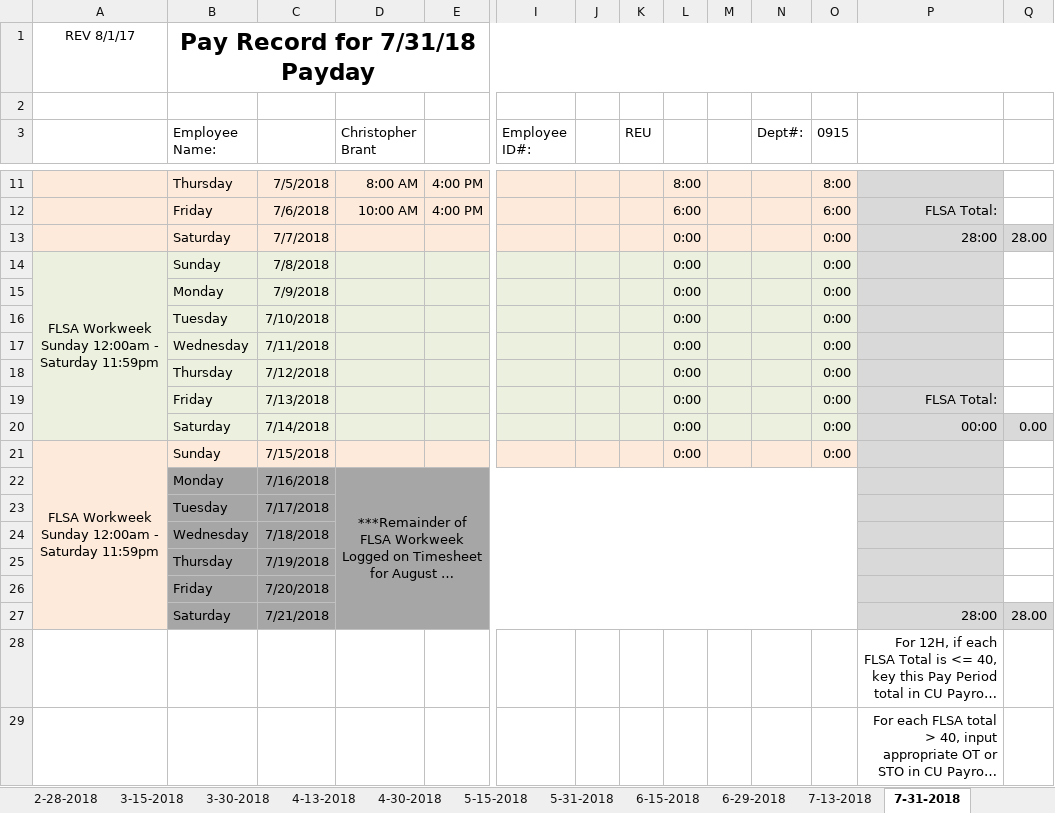
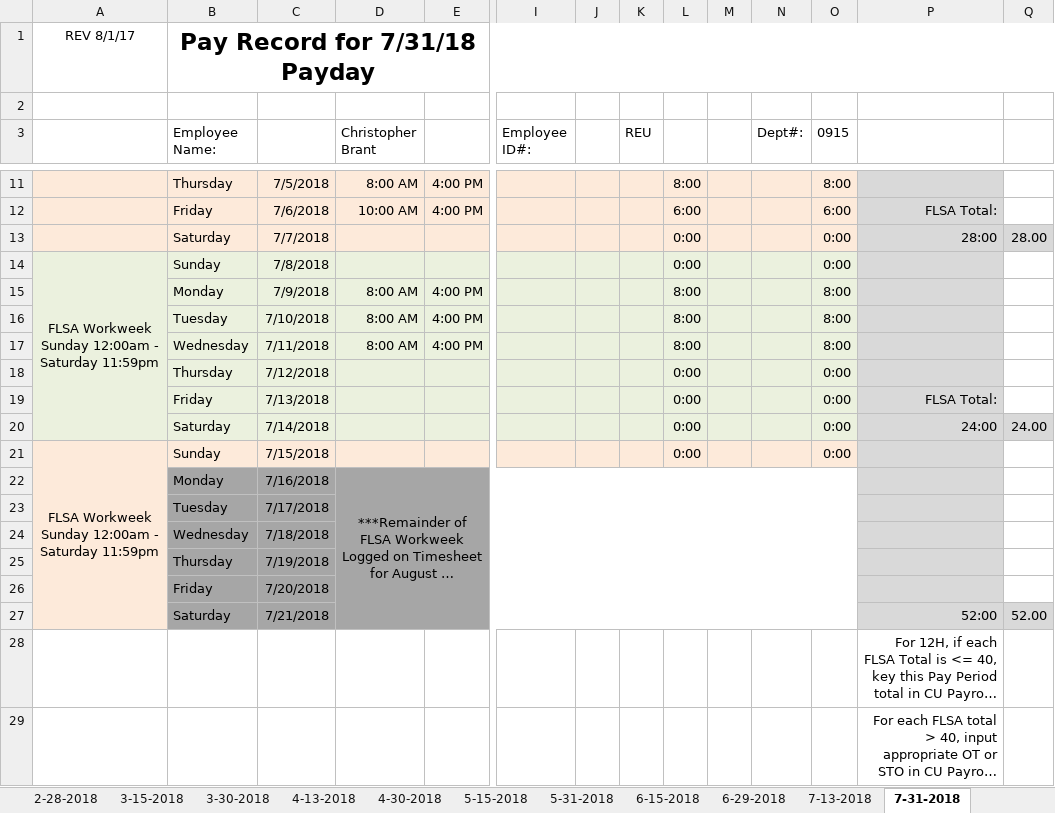
Before and after one commit to irshadmuaz/GPSProject, an Excel workbook: Brant_Timesheets/2018_Timesheets_Brant.xlsx, sheet 7-31-2018, drawn as a sheet; only a part is shown, gaps mark what is left out; long unchanged cells end in …; values as stored, in another font and other column widths than the file's, no borders; charts and pictures and conditional formats not drawn; removed rows and columns are numbered as before the commit, all else as after; rows hold the shown columns only; the diff names each change by its address in the sheet, - before the commit and + after, or states it on an @@ line.

```diff
--- a/Brant_Timesheets/2018_Timesheets_Brant.xlsx (sheet 7-31-2018)
+++ b/Brant_Timesheets/2018_Timesheets_Brant.xlsx (sheet 7-31-2018)
-row 15:  | Monday | 7/9/2018 |  |  |  |  |  | 0:00 |  |  | 0:00
-row 16:  | Tuesday | 7/10/2018 |  |  |  |  |  | 0:00 |  |  | 0:00
-row 17:  | Wednesday | 7/11/2018 |  |  |  |  |  | 0:00 |  |  | 0:00
+row 15:  | Monday | 7/9/2018 | 8:00 AM | 4:00 PM |  |  |  | 8:00 |  |  | 8:00
+row 16:  | Tuesday | 7/10/2018 | 8:00 AM | 4:00 PM |  |  |  | 8:00 |  |  | 8:00
+row 17:  | Wednesday | 7/11/2018 | 8:00 AM | 4:00 PM |  |  |  | 8:00 |  |  | 8:00
-P20: 00:00
+P20: 24:00
-Q20: 0.00
+Q20: 24.00
-P27: 28:00
+P27: 52:00
-Q27: 28.00
+Q27: 52.00
```
Also changed, not shown: 1 other file.
